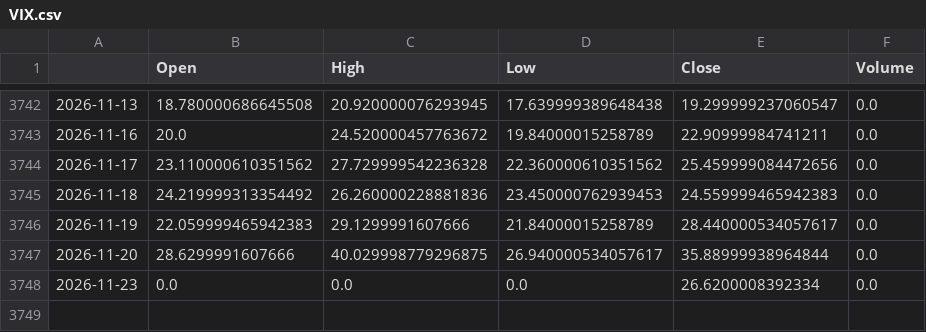
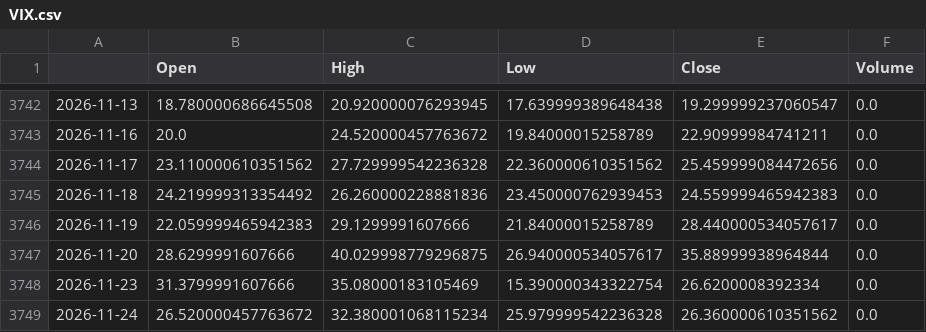
Before and after one commit to matsumusota37-lab/nikkei-predictor, a CSV file: data/VIX.csv, drawn as a sheet; only a part is shown, gaps mark what is left out.

```diff
--- a/data/VIX.csv
+++ b/data/VIX.csv
@@ -3747,2 +3747,3 @@
 2026-11-20,28.6299991607666,40.029998779296875,26.940000534057617,35.88999938964844,0.0
-2026-11-23,0.0,0.0,0.0,26.6200008392334,0.0
+2026-11-23,31.3799991607666,35.08000183105469,15.390000343322754,26.6200008392334,0.0
+2026-11-24,26.520000457763672,32.380001068115234,25.979999542236328,26.360000610351562,0.0
```
Also changed, not shown: data/DJI.csv, data/GSPC.csv, 14 other files.
